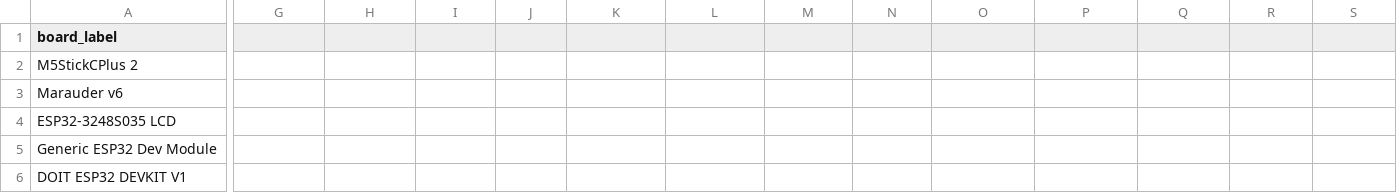
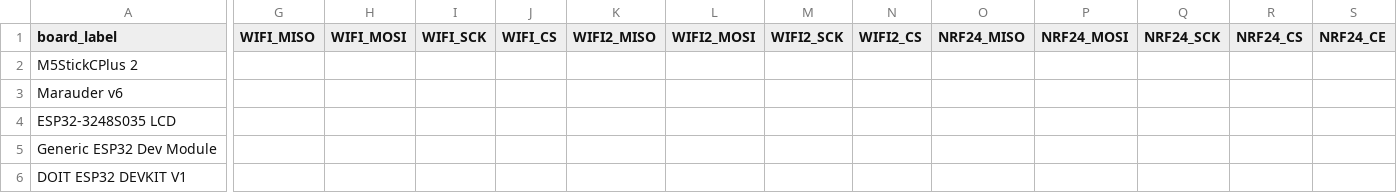
Before and after one commit to LuckyFishGeek/ESP32_Marauder_Rewired, a CSV file: scaffold/configs/pins/pins_peripherals.csv, drawn as a sheet; only a part is shown, gaps mark what is left out; the diff names each change by its address in the sheet, - before the commit and + after, or states it on an @@ line.

```diff
--- a/scaffold/configs/pins/pins_peripherals.csv
+++ b/scaffold/configs/pins/pins_peripherals.csv
-G1: (empty)
+G1: WIFI_MISO
-H1: (empty)
+H1: WIFI_MOSI
-I1: (empty)
+I1: WIFI_SCK
-J1: (empty)
+J1: WIFI_CS
-K1: (empty)
+K1: WIFI2_MISO
-L1: (empty)
+L1: WIFI2_MOSI
-M1: (empty)
+M1: WIFI2_SCK
-N1: (empty)
+N1: WIFI2_CS
-O1: (empty)
+O1: NRF24_MISO
-P1: (empty)
+P1: NRF24_MOSI
-Q1: (empty)
+Q1: NRF24_SCK
-R1: (empty)
+R1: NRF24_CS
-S1: (empty)
+S1: NRF24_CE
```
Also changed, not shown: scaffold/configs/pins/pins_core.csv.
